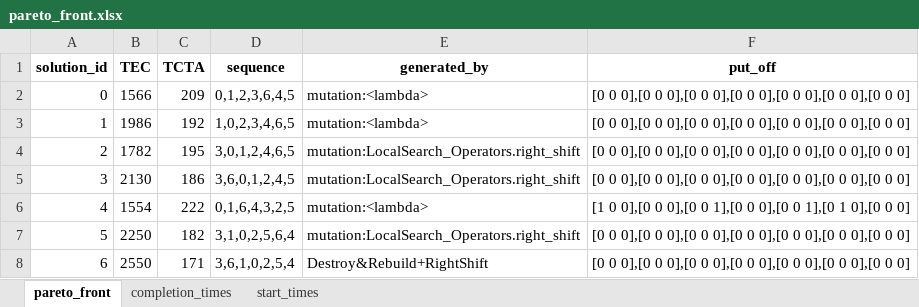
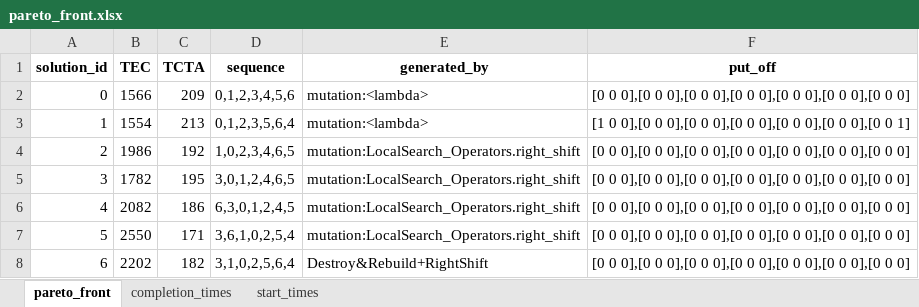
Before and after one commit to ZBoyn/TEVC, an Excel workbook: results/3M7N-1/pareto_front.xlsx, sheet pareto_front, drawn as a sheet; values as stored, in another font and other column widths than the file's, no borders; removed rows and columns are numbered as before the commit, all else as after; the diff names each change by its address in the sheet, - before the commit and + after, or states it on an @@ line.

Commit message:
Fix Better RightShift

```diff
--- a/results/3M7N-1/pareto_front.xlsx (sheet pareto_front)
+++ b/results/3M7N-1/pareto_front.xlsx (sheet pareto_front)
-D2 (sequence): 0,1,2,3,6,4,5
+D2 (sequence): 0,1,2,3,4,5,6
+row 3: 1 | 1554 | 213 | 0,1,2,3,5,6,4 | mutation:<lambda> | [1 0 0],[0 0 0],[0 0 0],[0 0 0],[0 0 0],[0 0 0],[0 0 1]
@@ column A (solution_id) renumbered between rows 4 and 7 @@
-E4 (generated_by): mutation:<lambda>
+E4 (generated_by): mutation:LocalSearch_Operators.right_shift
-B6 (TEC): 2130
+B6 (TEC): 2082
-D6 (sequence): 3,6,0,1,2,4,5
+D6 (sequence): 6,3,0,1,2,4,5
-row 6: 4 | 1554 | 222 | 0,1,6,4,3,2,5 | mutation:<lambda> | [1 0 0],[0 0 0],[0 0 1],[0 0 0],[0 0 1],[0 1 0],[0 0 0]
-row 7: 5 | 2250 | 182 | 3,1,0,2,5,6,4 | mutation:LocalSearch_Operators.right_shift | [0 0 0],[0 0 0],[0 0 0],[0 0 0],[0 0 0],[0 0 0],[0 0 0]
-E7 (generated_by): Destroy&Rebuild+RightShift
+E7 (generated_by): mutation:LocalSearch_Operators.right_shift
+row 8: 6 | 2202 | 182 | 3,1,0,2,5,6,4 | Destroy&Rebuild+RightShift | [0 0 0],[0 0 0],[0 0 0],[0 0 0],[0 0 0],[0 0 0],[0 0 0]
```
Also changed, not shown: sheet completion_times, sheet start_times, 59 other files.
